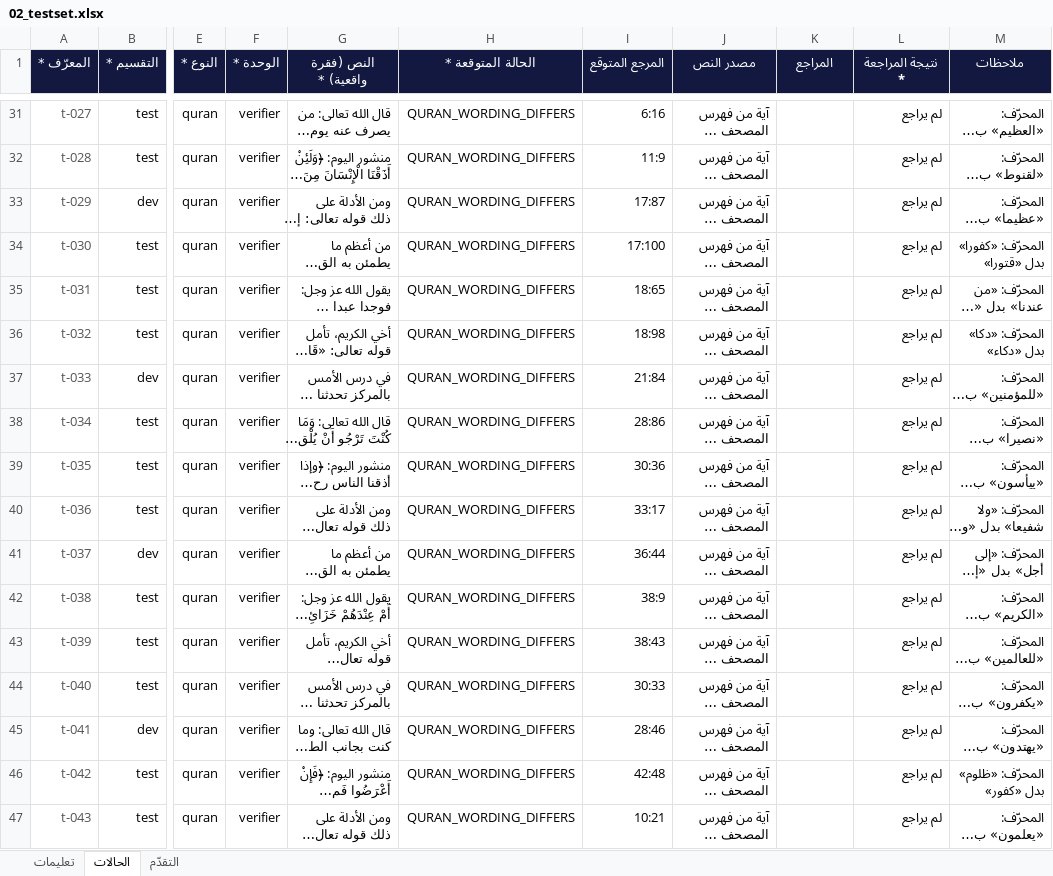
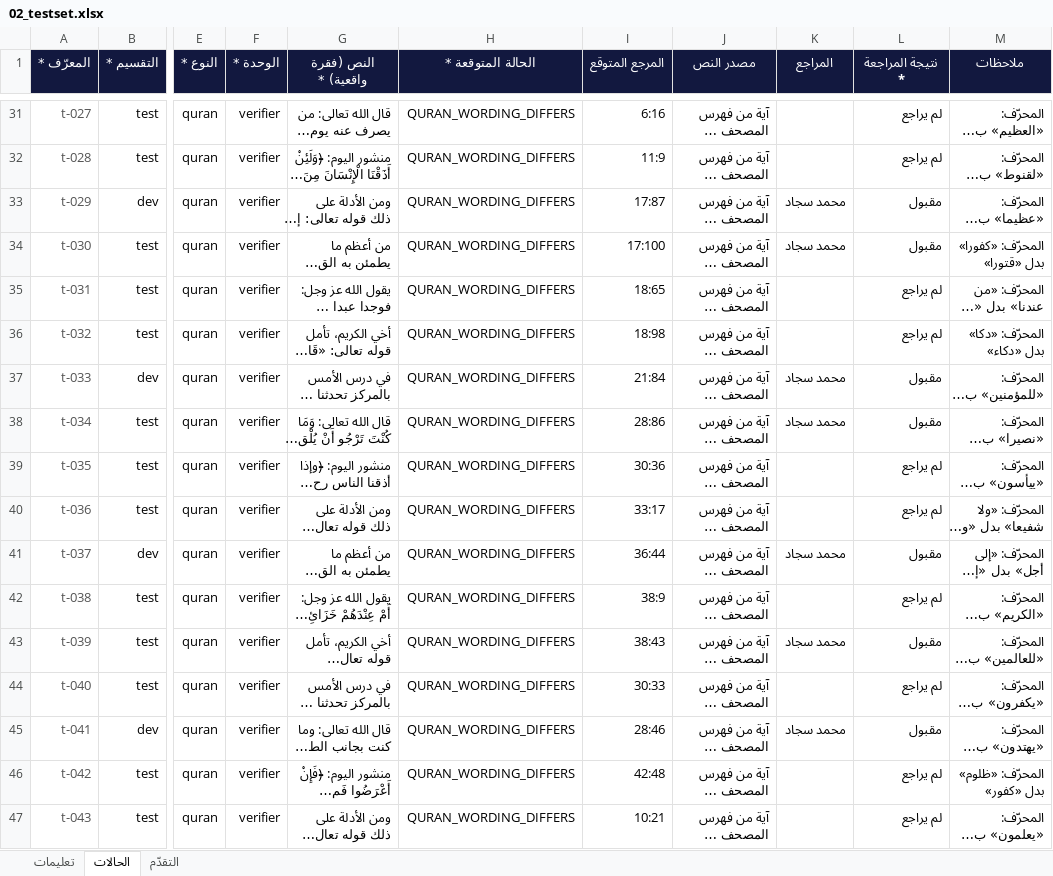
Before and after one commit to mohammadsajjadbd2026/sanad, an Excel workbook: sources/02_testset.xlsx, sheet الحالات, drawn as a sheet; only a part is shown, gaps mark what is left out; long unchanged cells end in …; values as stored, in another font and other column widths than the file's, no borders; the diff covers the shown part only; the diff names each change by its address in the sheet, - before the commit and + after, or states it on an @@ line.

```diff
--- a/sources/02_testset.xlsx (sheet الحالات)
+++ b/sources/02_testset.xlsx (sheet الحالات)
-K33:K34 (المراجع): (empty)
+K33:K34 (المراجع): محمد سجاد
-L33:L34 (نتيجة المراجعة *): لم يراجع
+L33:L34 (نتيجة المراجعة *): مقبول
-K37:K38 (المراجع): (empty)
+K37:K38 (المراجع): محمد سجاد
-L37:L38 (نتيجة المراجعة *): لم يراجع
+L37:L38 (نتيجة المراجعة *): مقبول
-K41 (المراجع): (empty)
+K41 (المراجع): محمد سجاد
-L41 (نتيجة المراجعة *): لم يراجع
+L41 (نتيجة المراجعة *): مقبول
-K43 (المراجع): (empty)
+K43 (المراجع): محمد سجاد
-L43 (نتيجة المراجعة *): لم يراجع
+L43 (نتيجة المراجعة *): مقبول
-K45 (المراجع): (empty)
+K45 (المراجع): محمد سجاد
-L45 (نتيجة المراجعة *): لم يراجع
+L45 (نتيجة المراجعة *): مقبول
```
Also changed, not shown: 187 edited cells elsewhere in this sheet, sheet التقدّم, 5 other files.
